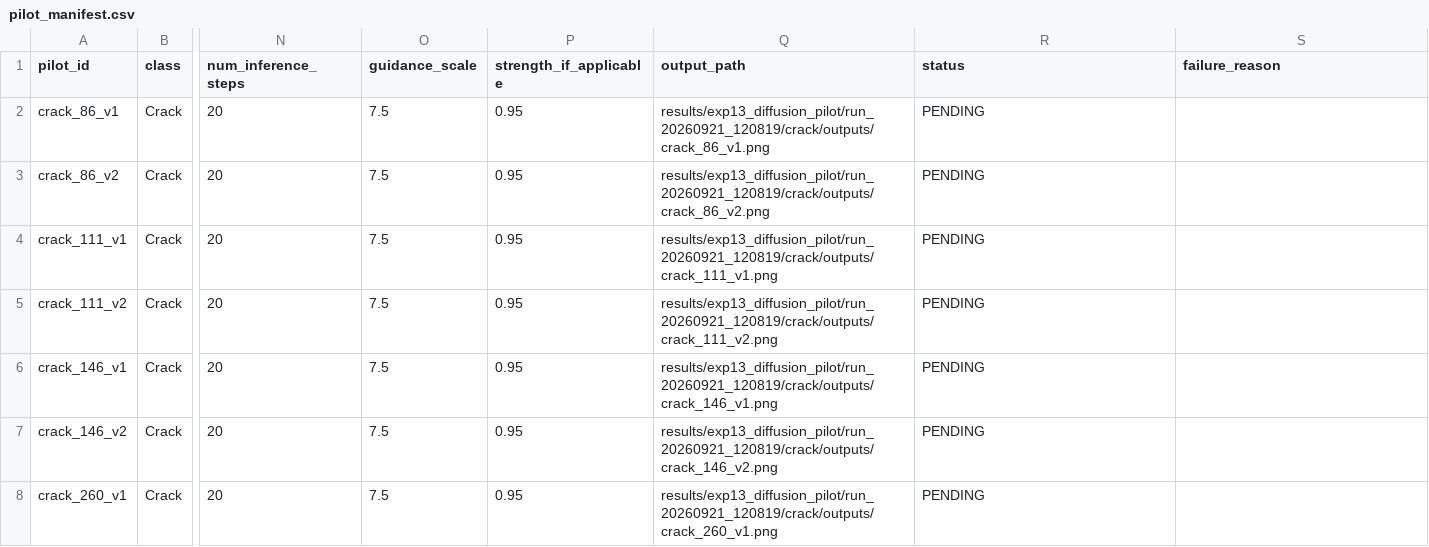
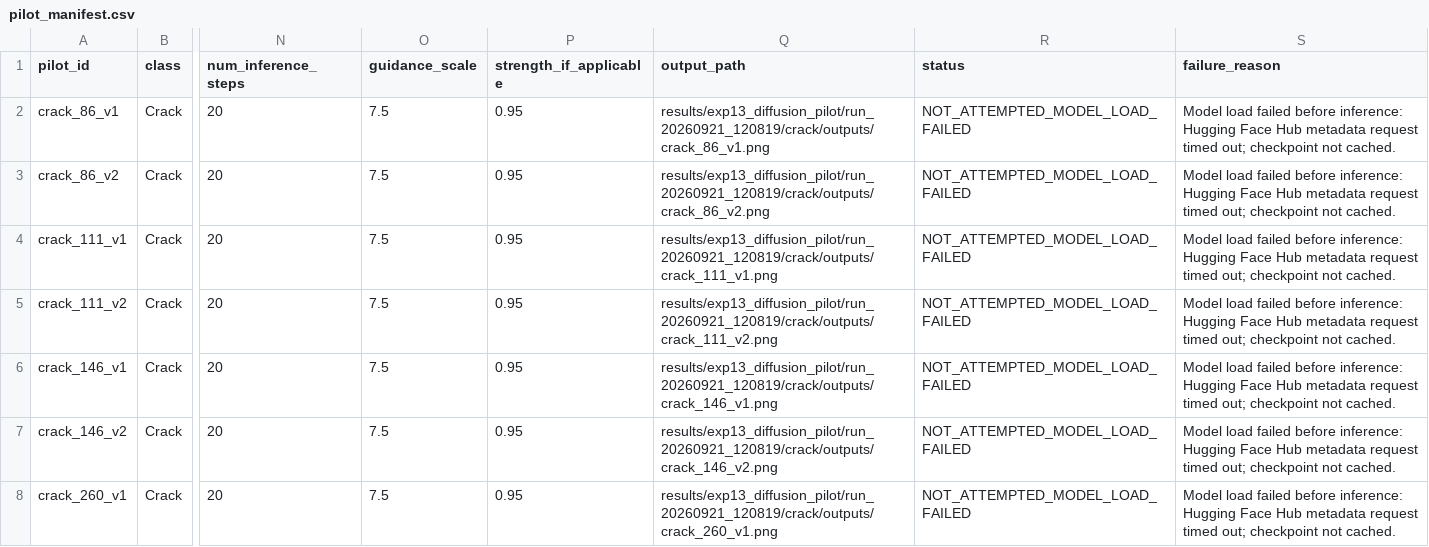
Before and after one commit to FlankKaicoder/borescope-new-seg-repro, a CSV file: results/exp13_diffusion_pilot/run_20260921_120819/manifests/pilot_manifest.csv, drawn as a sheet; only a part is shown, gaps mark what is left out; the diff covers the shown part only; the diff names each change by its address in the sheet, - before the commit and + after, or states it on an @@ line.

```diff
--- a/results/exp13_diffusion_pilot/run_20260921_120819/manifests/pilot_manifest.csv
+++ b/results/exp13_diffusion_pilot/run_20260921_120819/manifests/pilot_manifest.csv
-R2:R8 (status): PENDING
+R2:R8 (status): NOT_ATTEMPTED_MODEL_LOAD_FAILED
-S2:S8 (failure_reason): (empty)
+S2:S8 (failure_reason): Model load failed before inference: Hugging Face Hub metadata request timed out; checkpoint not cached.
```
Also changed, not shown: 66 edited cells elsewhere in this file, 1 other file.
